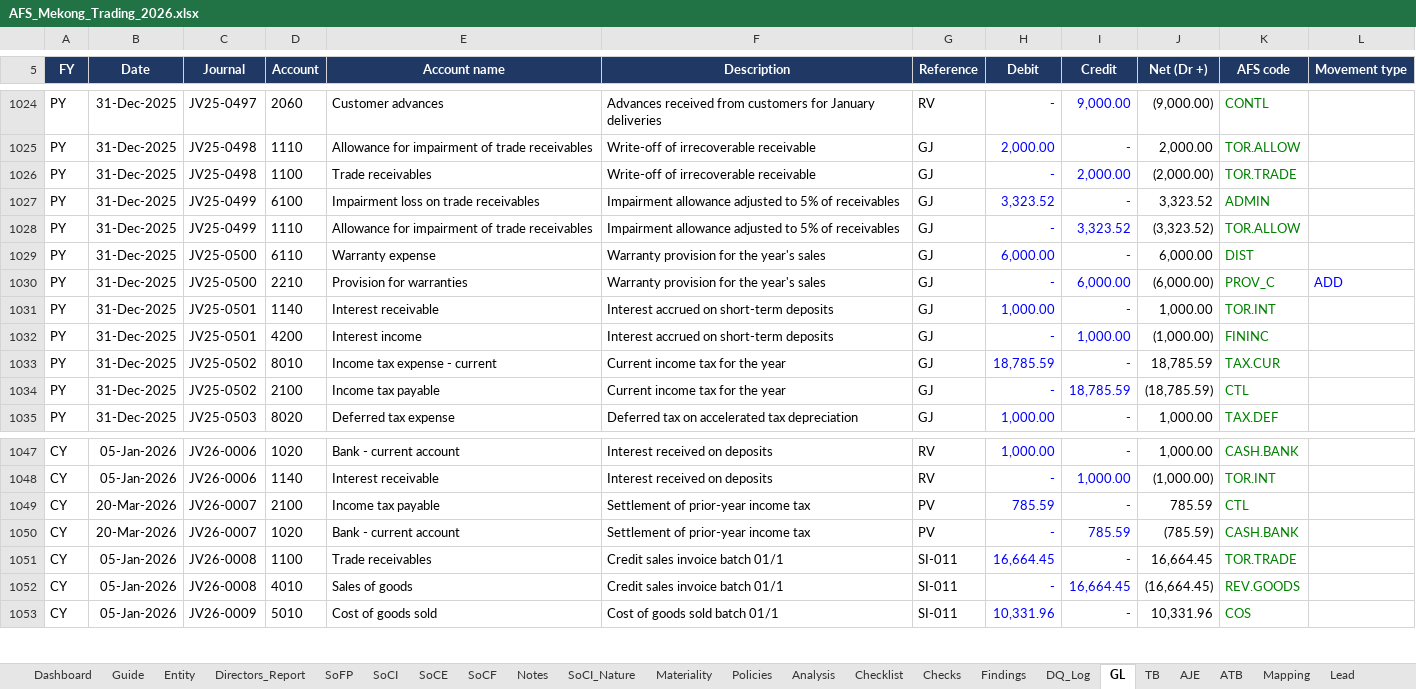
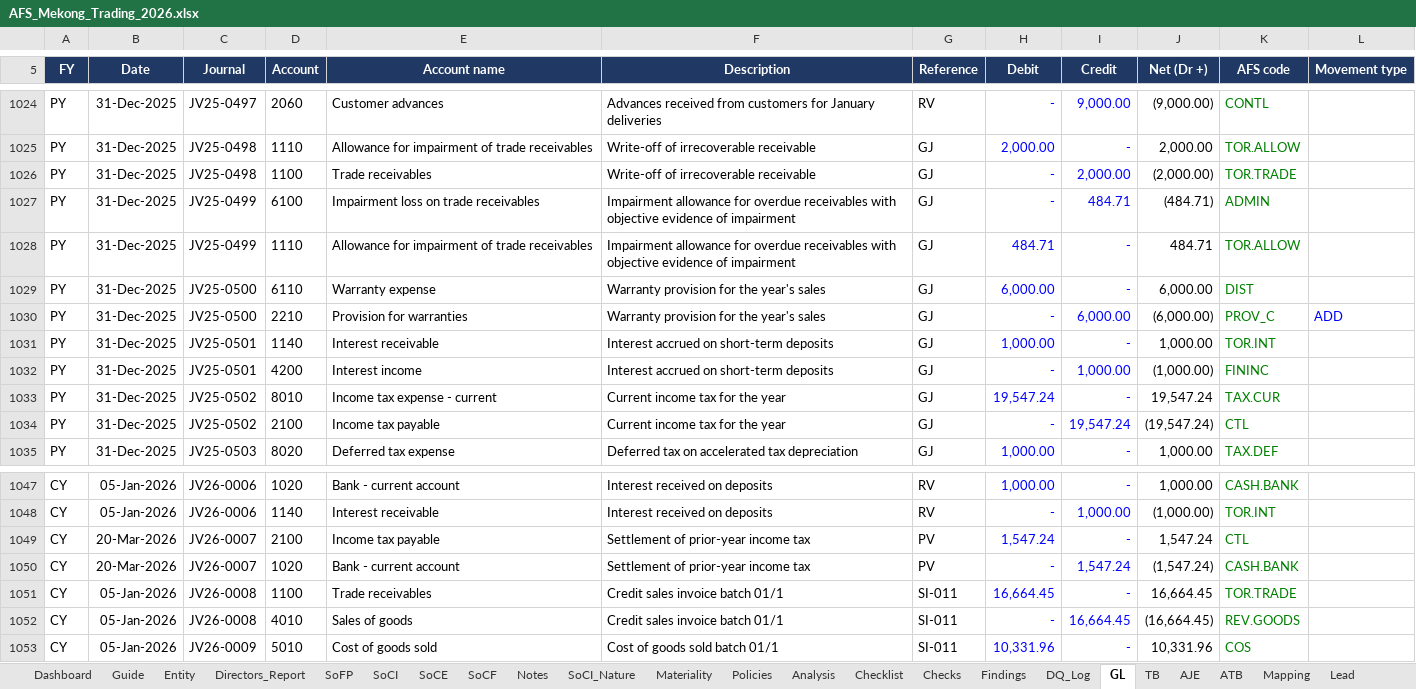
Before and after one commit to chenphat/phatchen, an Excel workbook: output/AFS_Mekong_Trading_2026.xlsx, sheet GL, drawn as a sheet; only a part is shown, gaps mark what is left out; values as stored, in another font and other column widths than the file's, no borders; the diff names each change by its address in the sheet, - before the commit and + after, or states it on an @@ line.

```diff
--- a/output/AFS_Mekong_Trading_2026.xlsx (sheet GL)
+++ b/output/AFS_Mekong_Trading_2026.xlsx (sheet GL)
-F1027:F1028 (Description): Impairment allowance adjusted to 5% of receivables
+F1027:F1028 (Description): Impairment allowance for overdue receivables with objective evidence of impairment
-H1027 (Debit): 3,323.52
+H1027 (Debit): -
-I1027 (Credit): -
+I1027 (Credit): 484.71
-J1027 (Net (Dr +)): 3,323.52
+J1027 (Net (Dr +)): (484.71)
-H1028 (Debit): -
+H1028 (Debit): 484.71
-I1028 (Credit): 3,323.52
+I1028 (Credit): -
-J1028 (Net (Dr +)): (3,323.52)
+J1028 (Net (Dr +)): 484.71
-H1033 (Debit): 18,785.59
+H1033 (Debit): 19,547.24
-J1033 (Net (Dr +)): 18,785.59
+J1033 (Net (Dr +)): 19,547.24
-I1034 (Credit): 18,785.59
+I1034 (Credit): 19,547.24
-J1034 (Net (Dr +)): (18,785.59)
+J1034 (Net (Dr +)): (19,547.24)
-H1049 (Debit): 785.59
+H1049 (Debit): 1,547.24
-J1049 (Net (Dr +)): 785.59
+J1049 (Net (Dr +)): 1,547.24
-I1050 (Credit): 785.59
+I1050 (Credit): 1,547.24
-J1050 (Net (Dr +)): (785.59)
+J1050 (Net (Dr +)): (1,547.24)
```
Also changed, not shown: sheet Notes, sheet Analysis, sheet Dashboard, sheet Directors_Report, sheet TB, sheet Materiality, 14 more sheets, formulas that keep their value, .claude/skills/afs-ifrs-smes-3e/evals/compile-afs-from-trial-balance/files/GL_2025.xlsx, .claude/skills/afs-ifrs-smes-3e/evals/compile-afs-from-trial-balance/files/TB_2025.xlsx, 21 other files.
